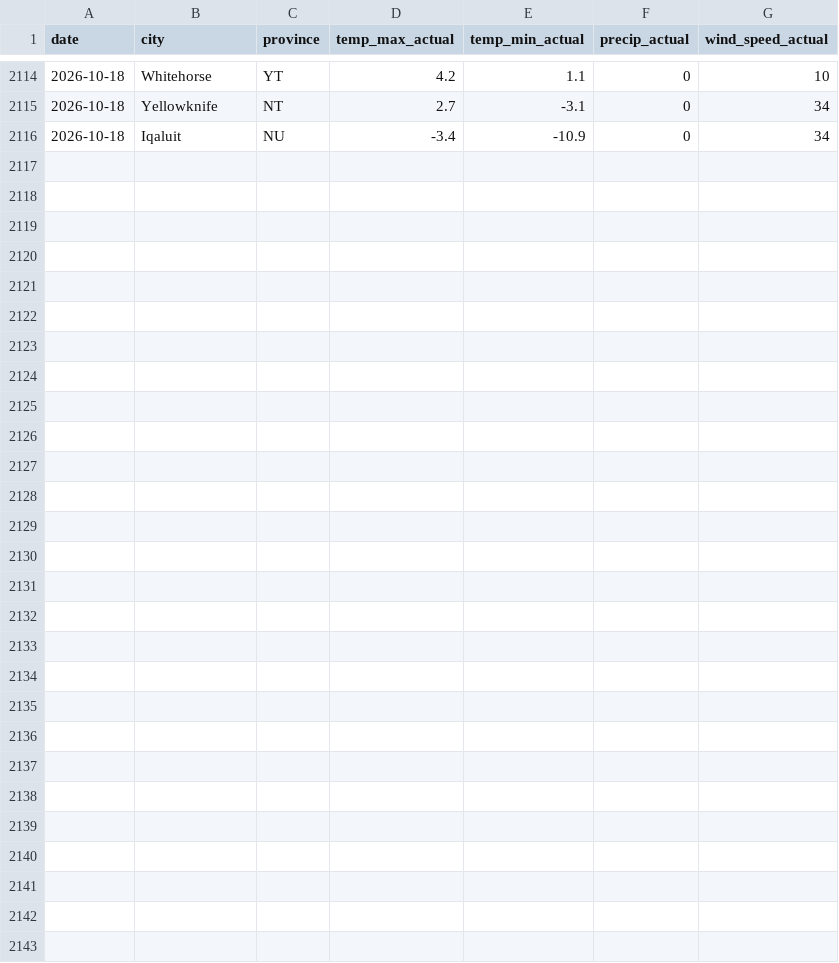
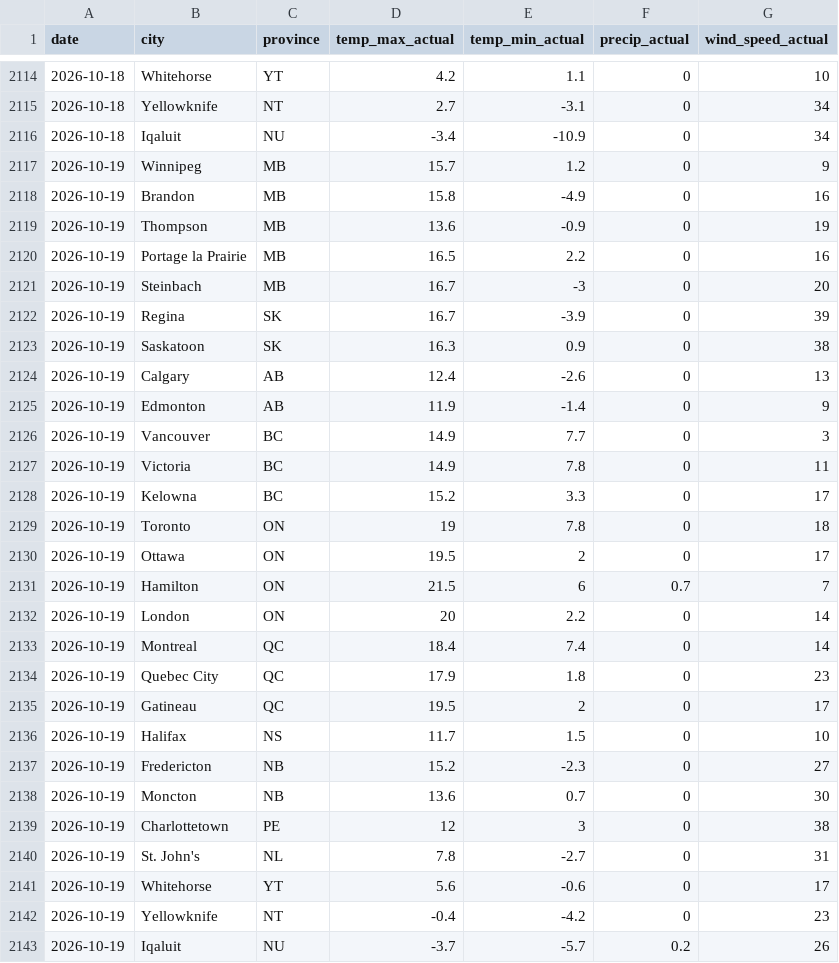
Before and after one commit to serhiikurtyniuk/weather-project, a CSV file: ec_observations.csv, drawn as a sheet; only a part is shown, gaps mark what is left out; the diff names each change by its address in the sheet, - before the commit and + after, or states it on an @@ line.

```diff
--- a/ec_observations.csv
+++ b/ec_observations.csv
+row 2117: 2026-10-19 | Winnipeg | MB | 15.7 | 1.2 | 0 | 9
+row 2118: 2026-10-19 | Brandon | MB | 15.8 | -4.9 | 0 | 16
+row 2119: 2026-10-19 | Thompson | MB | 13.6 | -0.9 | 0 | 19
+row 2120: 2026-10-19 | Portage la Prairie | MB | 16.5 | 2.2 | 0 | 16
+row 2121: 2026-10-19 | Steinbach | MB | 16.7 | -3 | 0 | 20
+row 2122: 2026-10-19 | Regina | SK | 16.7 | -3.9 | 0 | 39
+row 2123: 2026-10-19 | Saskatoon | SK | 16.3 | 0.9 | 0 | 38
+row 2124: 2026-10-19 | Calgary | AB | 12.4 | -2.6 | 0 | 13
+row 2125: 2026-10-19 | Edmonton | AB | 11.9 | -1.4 | 0 | 9
+row 2126: 2026-10-19 | Vancouver | BC | 14.9 | 7.7 | 0 | 3
+row 2127: 2026-10-19 | Victoria | BC | 14.9 | 7.8 | 0 | 11
+row 2128: 2026-10-19 | Kelowna | BC | 15.2 | 3.3 | 0 | 17
+row 2129: 2026-10-19 | Toronto | ON | 19 | 7.8 | 0 | 18
+row 2130: 2026-10-19 | Ottawa | ON | 19.5 | 2 | 0 | 17
+row 2131: 2026-10-19 | Hamilton | ON | 21.5 | 6 | 0.7 | 7
+row 2132: 2026-10-19 | London | ON | 20 | 2.2 | 0 | 14
+row 2133: 2026-10-19 | Montreal | QC | 18.4 | 7.4 | 0 | 14
+row 2134: 2026-10-19 | Quebec City | QC | 17.9 | 1.8 | 0 | 23
+row 2135: 2026-10-19 | Gatineau | QC | 19.5 | 2 | 0 | 17
+row 2136: 2026-10-19 | Halifax | NS | 11.7 | 1.5 | 0 | 10
+row 2137: 2026-10-19 | Fredericton | NB | 15.2 | -2.3 | 0 | 27
+row 2138: 2026-10-19 | Moncton | NB | 13.6 | 0.7 | 0 | 30
+row 2139: 2026-10-19 | Charlottetown | PE | 12 | 3 | 0 | 38
+row 2140: 2026-10-19 | St. John's | NL | 7.8 | -2.7 | 0 | 31
+row 2141: 2026-10-19 | Whitehorse | YT | 5.6 | -0.6 | 0 | 17
+row 2142: 2026-10-19 | Yellowknife | NT | -0.4 | -4.2 | 0 | 23
+row 2143: 2026-10-19 | Iqaluit | NU | -3.7 | -5.7 | 0.2 | 26
```
